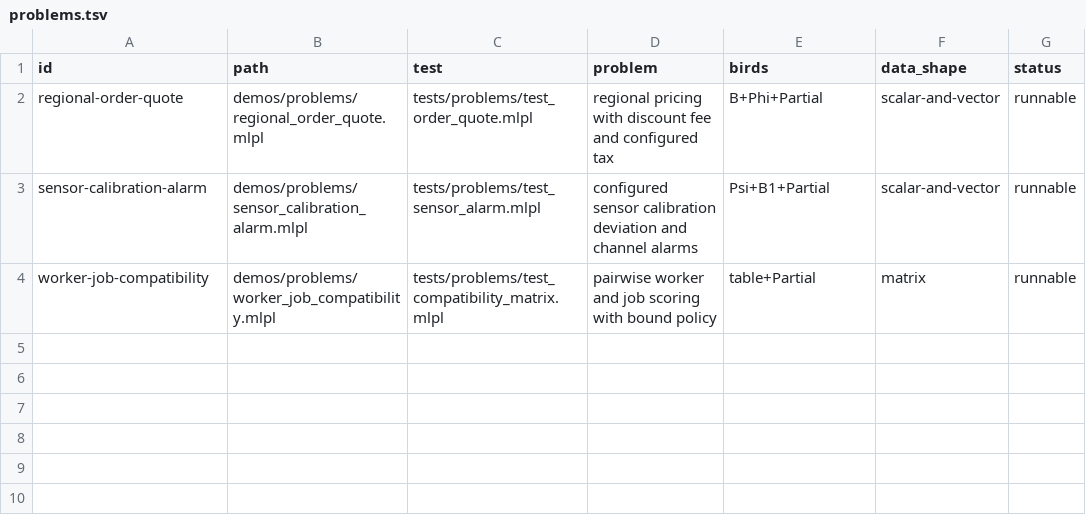
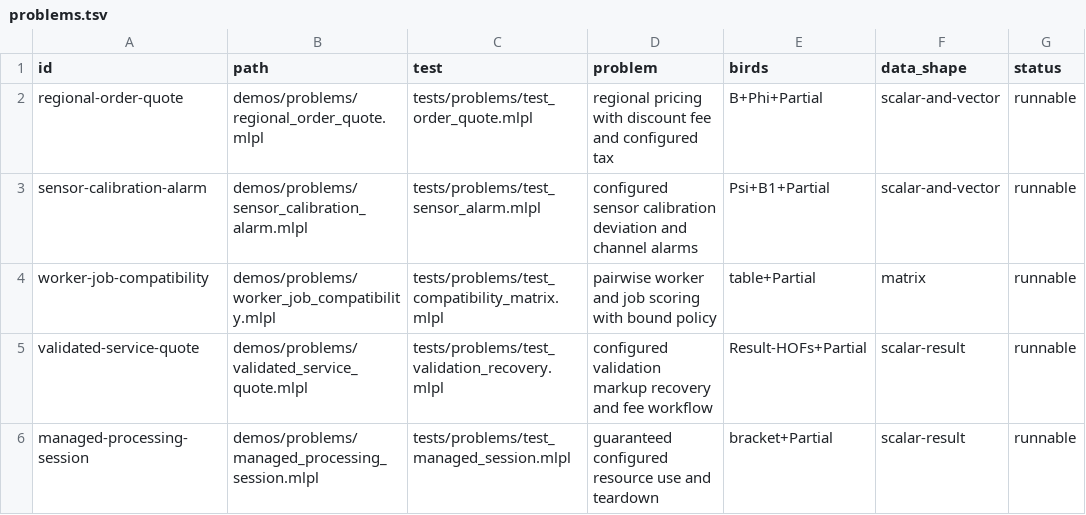
Before and after one commit to sw-ml-study/demo-combinators, a TSV file: catalog/problems.tsv, drawn as a sheet; the diff names each change by its address in the sheet, - before the commit and + after, or states it on an @@ line.

Commit message:
Promote partial Result and bracket workflows

```diff
--- a/catalog/problems.tsv
+++ b/catalog/problems.tsv
+row 5: validated-service-quote | demos/problems/validated_service_quote.mlpl | tests/problems/test_validation_recovery.mlpl | configured validation markup recovery and fee workflow | Result-HOFs+Partial | scalar-result | runnable
+row 6: managed-processing-session | demos/problems/managed_processing_session.mlpl | tests/problems/test_managed_session.mlpl | guaranteed configured resource use and teardown | bracket+Partial | scalar-result | runnable
```
Also changed, not shown: 14 other files.
